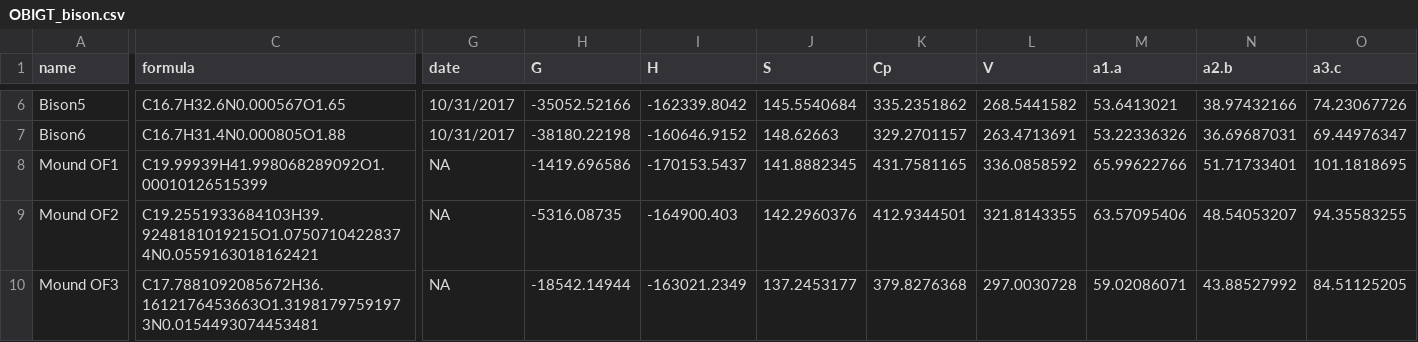
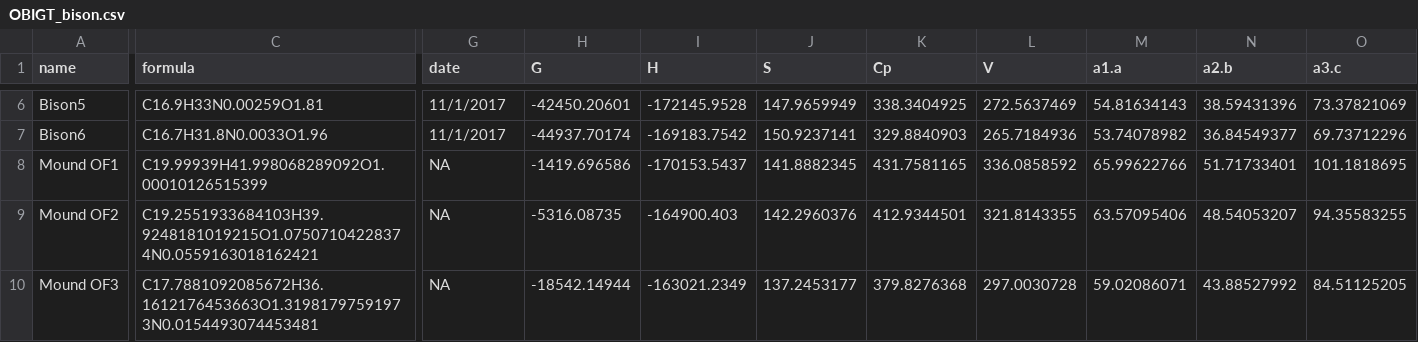
Before and after one commit to gmboyer/Lipids, a CSV file: data/OBIGT_bison.csv, drawn as a sheet; only a part is shown, gaps mark what is left out; the diff covers the shown part only; the diff names each change by its address in the sheet, - before the commit and + after, or states it on an @@ line.

```diff
--- a/data/OBIGT_bison.csv
+++ b/data/OBIGT_bison.csv
-C6 (formula): C16.7H32.6N0.000567O1.65
+C6 (formula): C16.9H33N0.00259O1.81
-G6:G7 (date): 10/31/2017
+G6:G7 (date): 11/1/2017
-H6 (G): -35052.52166
+H6 (G): -42450.20601
-I6 (H): -162339.8042
+I6 (H): -172145.9528
-J6 (S): 145.5540684
+J6 (S): 147.9659949
-K6 (Cp): 335.2351862
+K6 (Cp): 338.3404925
-L6 (V): 268.5441582
+L6 (V): 272.5637469
-M6 (a1.a): 53.6413021
+M6 (a1.a): 54.81634143
-N6 (a2.b): 38.97432166
+N6 (a2.b): 38.59431396
-O6 (a3.c): 74.23067726
+O6 (a3.c): 73.37821069
-C7 (formula): C16.7H31.4N0.000805O1.88
+C7 (formula): C16.7H31.8N0.0033O1.96
-H7 (G): -38180.22198
+H7 (G): -44937.70174
-I7 (H): -160646.9152
+I7 (H): -169183.7542
-J7 (S): 148.62663
+J7 (S): 150.9237141
-K7 (Cp): 329.2701157
+K7 (Cp): 329.8840903
-L7 (V): 263.4713691
+L7 (V): 265.7184936
-M7 (a1.a): 53.22336326
+M7 (a1.a): 53.74078982
-N7 (a2.b): 36.69687031
+N7 (a2.b): 36.84549377
-O7 (a3.c): 69.44976347
+O7 (a3.c): 69.73712296
```
Also changed, not shown: 64 edited cells elsewhere in this file, 1 other file.
